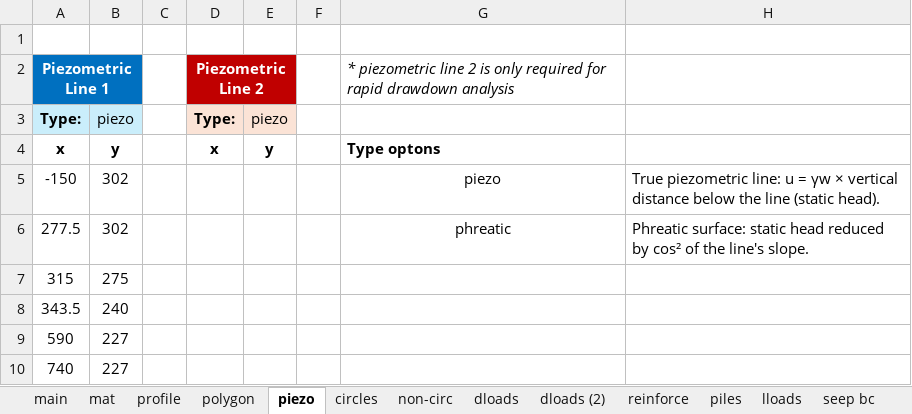
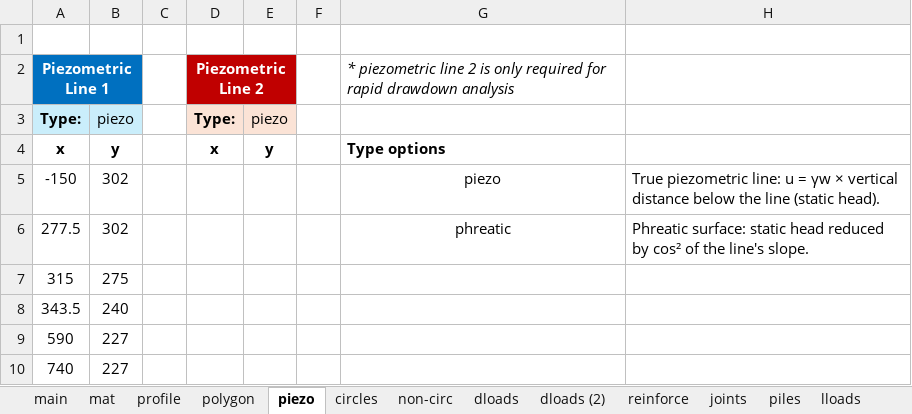
Before and after one commit to njones61/ce544, an Excel workbook: docs/unit2/07_seep_slope/files/xslope_earth_dam_down.xlsx, sheet piezo, drawn as a sheet; values as stored, in another font and other column widths than the file's, no borders; the diff names each change by its address in the sheet, - before the commit and + after, or states it on an @@ line.

```diff
--- a/docs/unit2/07_seep_slope/files/xslope_earth_dam_down.xlsx (sheet piezo)
+++ b/docs/unit2/07_seep_slope/files/xslope_earth_dam_down.xlsx (sheet piezo)
+sheet tab: joints
-G4: Type optons
+G4: Type options
```
Also changed, not shown: sheet reinforce, sheet seep bc, sheet piles, sheet main, sheet mat, formulas that keep their value, charts or pictures, 18 other files.
